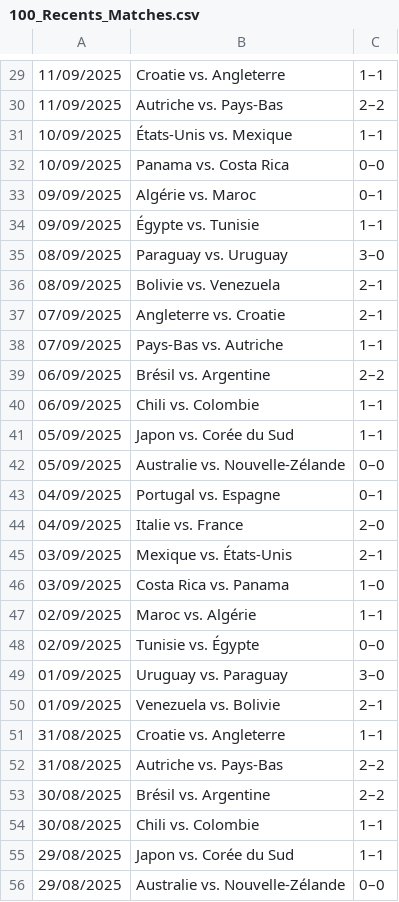
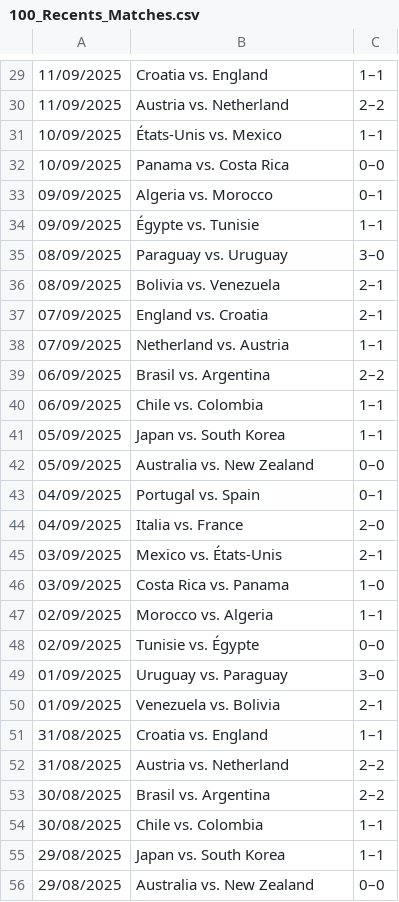
Before and after one commit to Arkunir/2025_2026_nsi_lndb_term4_gp3, a CSV file: 100_Recents_Matches.csv, drawn as a sheet; only a part is shown, gaps mark what is left out; the diff covers the shown part only.

```diff
--- a/100_Recents_Matches.csv
+++ b/100_Recents_Matches.csv
@@ -29,28 +29,28 @@
-11/09/2025	Croatie vs. Angleterre	1–1
-11/09/2025	Autriche vs. Pays-Bas	2–2
-10/09/2025	États-Unis vs. Mexique	1–1
+11/09/2025	Croatia vs. England	1–1
+11/09/2025	Austria vs. Netherland	2–2
+10/09/2025	États-Unis vs. Mexico	1–1
 10/09/2025	Panama vs. Costa Rica	0–0
-09/09/2025	Algérie vs. Maroc	0–1
+09/09/2025	Algeria vs. Morocco	0–1
 09/09/2025	Égypte vs. Tunisie	1–1
 08/09/2025	Paraguay vs. Uruguay	3–0
-08/09/2025	Bolivie vs. Venezuela	2–1
-07/09/2025	Angleterre vs. Croatie	2–1
-07/09/2025	Pays-Bas vs. Autriche	1–1
-06/09/2025	Brésil vs. Argentine	2–2
-06/09/2025	Chili vs. Colombie	1–1
-05/09/2025	Japon vs. Corée du Sud	1–1
-05/09/2025	Australie vs. Nouvelle-Zélande	0–0
-04/09/2025	Portugal vs. Espagne	0–1
-04/09/2025	Italie vs. France	2–0
-03/09/2025	Mexique vs. États-Unis	2–1
+08/09/2025	Bolivia vs. Venezuela	2–1
+07/09/2025	England vs. Croatia	2–1
+07/09/2025	Netherland vs. Austria	1–1
+06/09/2025	Brasil vs. Argentina	2–2
+06/09/2025	Chile vs. Colombia	1–1
+05/09/2025	Japan vs. South Korea	1–1
+05/09/2025	Australia vs. New Zealand	0–0
+04/09/2025	Portugal vs. Spain	0–1
+04/09/2025	Italia vs. France	2–0
+03/09/2025	Mexico vs. États-Unis	2–1
 03/09/2025	Costa Rica vs. Panama	1–0
-02/09/2025	Maroc vs. Algérie	1–1
+02/09/2025	Morocco vs. Algeria	1–1
 02/09/2025	Tunisie vs. Égypte	0–0
 01/09/2025	Uruguay vs. Paraguay	3–0
-01/09/2025	Venezuela vs. Bolivie	2–1
-31/08/2025	Croatie vs. Angleterre	1–1
-31/08/2025	Autriche vs. Pays-Bas	2–2
-30/08/2025	Brésil vs. Argentine	2–2
-30/08/2025	Chili vs. Colombie	1–1
-29/08/2025	Japon vs. Corée du Sud	1–1
-29/08/2025	Australie vs. Nouvelle-Zélande	0–0
+01/09/2025	Venezuela vs. Bolivia	2–1
+31/08/2025	Croatia vs. England	1–1
+31/08/2025	Austria vs. Netherland	2–2
+30/08/2025	Brasil vs. Argentina	2–2
+30/08/2025	Chile vs. Colombia	1–1
+29/08/2025	Japan vs. South Korea	1–1
+29/08/2025	Australia vs. New Zealand	0–0
```
Also changed, not shown: 60 edited cells elsewhere in this file.
